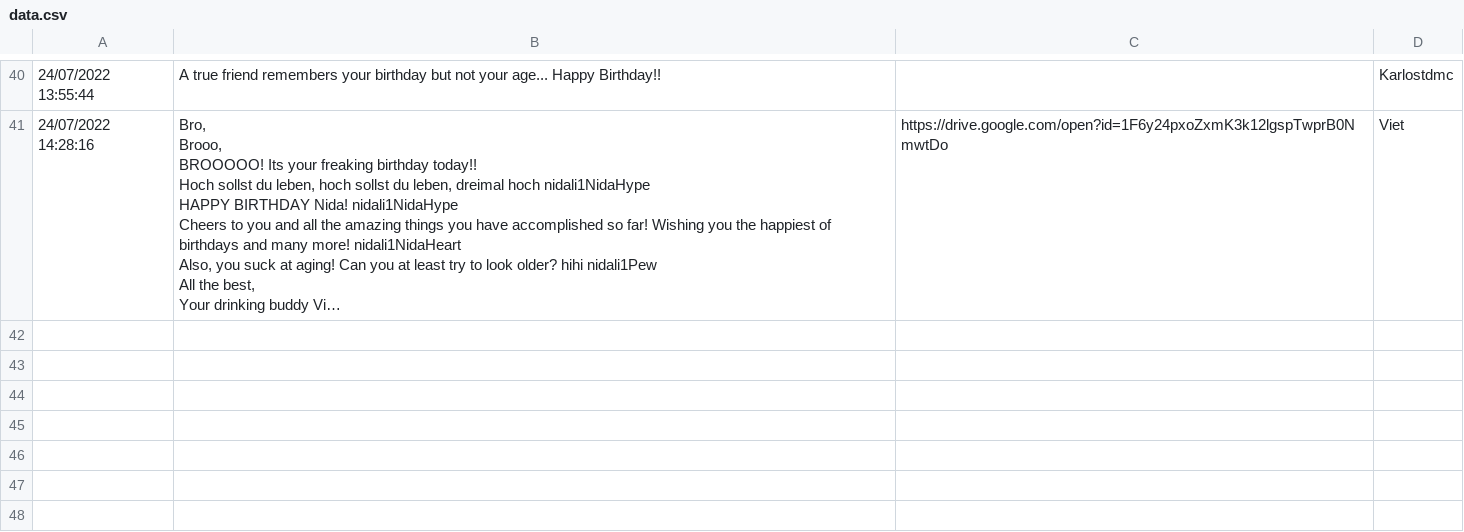
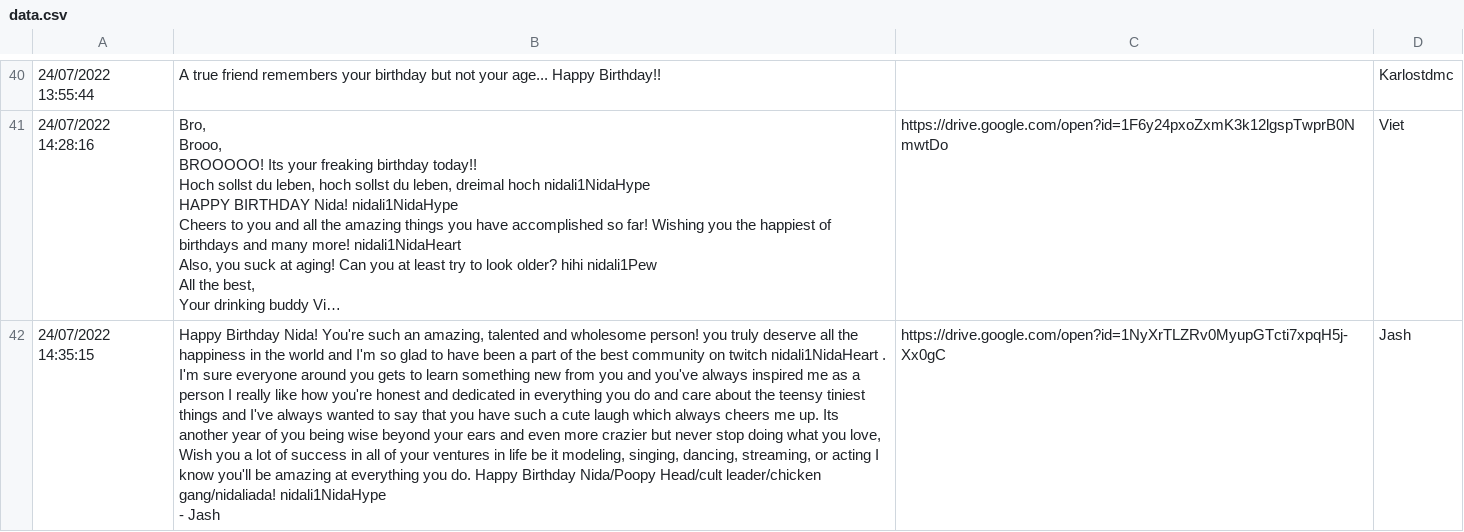
Before and after one commit to luckydye/nida-birthday22, a CSV file: data.csv, drawn as a sheet; only a part is shown, gaps mark what is left out; long unchanged cells end in …; ↵ is a line break in a cell; the diff names each change by its address in the sheet, - before the commit and + after, or states it on an @@ line.

Commit message:
Deploying to pages from @ luckydye/nida-birthday22@74784f4d202aa2e9755024eac5671ee84039c380 🚀

```diff
--- a/data.csv
+++ b/data.csv
+row 42: 24/07/2022 14:35:15 | Happy Birthday Nida! You're such an amazing, talented and wholesome person! you truly deserve all the happiness in the world and I'm so glad to have been a part of the best community on twitch nidali1NidaHeart . I'm sure everyone around you gets to learn something new from you and you've always inspired me as a person I really like how you're honest and dedicated in everything you do and care about the teensy tiniest things and I've always wanted to say that you have such a cute laugh which always cheers me up. Its another year of you being wise beyond your ears and even more crazier but never stop doing what you love, Wish you a lot of success in all of your ventures in life be it modeling, singing, dancing, streaming, or acting I know you'll be amazing at everything you do. Happy Birthday Nida/Poopy Head/cult leader/chicken gang/nidaliada! nidali1NidaHype ↵ - Jash | https://drive.google.com/open?id=1NyXrTLZRv0MyupGTcti7xpqH5j-Xx0gC | Jash
```
Also changed, not shown: 4 other files.
